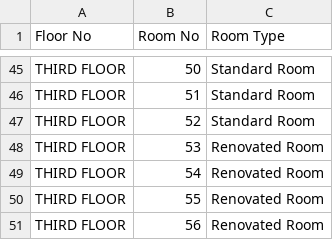
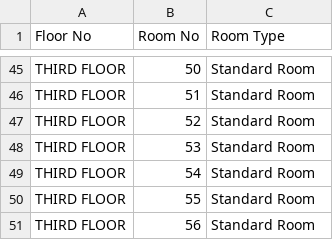
Before and after one commit to Kv-Logics/guest_house_nit, a CSV file: GH-Rooms.csv, drawn as a sheet; only a part is shown, gaps mark what is left out.

```diff
--- a/GH-Rooms.csv
+++ b/GH-Rooms.csv
@@ -47,5 +47,5 @@ THIRD FLOOR,51,Standard Room
 THIRD FLOOR,52,Standard Room
-THIRD FLOOR,53,Renovated Room
-THIRD FLOOR,54,Renovated Room
-THIRD FLOOR,55,Renovated Room
-THIRD FLOOR,56,Renovated Room
+THIRD FLOOR,53,Standard Room
+THIRD FLOOR,54,Standard Room
+THIRD FLOOR,55,Standard Room
+THIRD FLOOR,56,Standard Room
```
Also changed, not shown: 19 other files.
